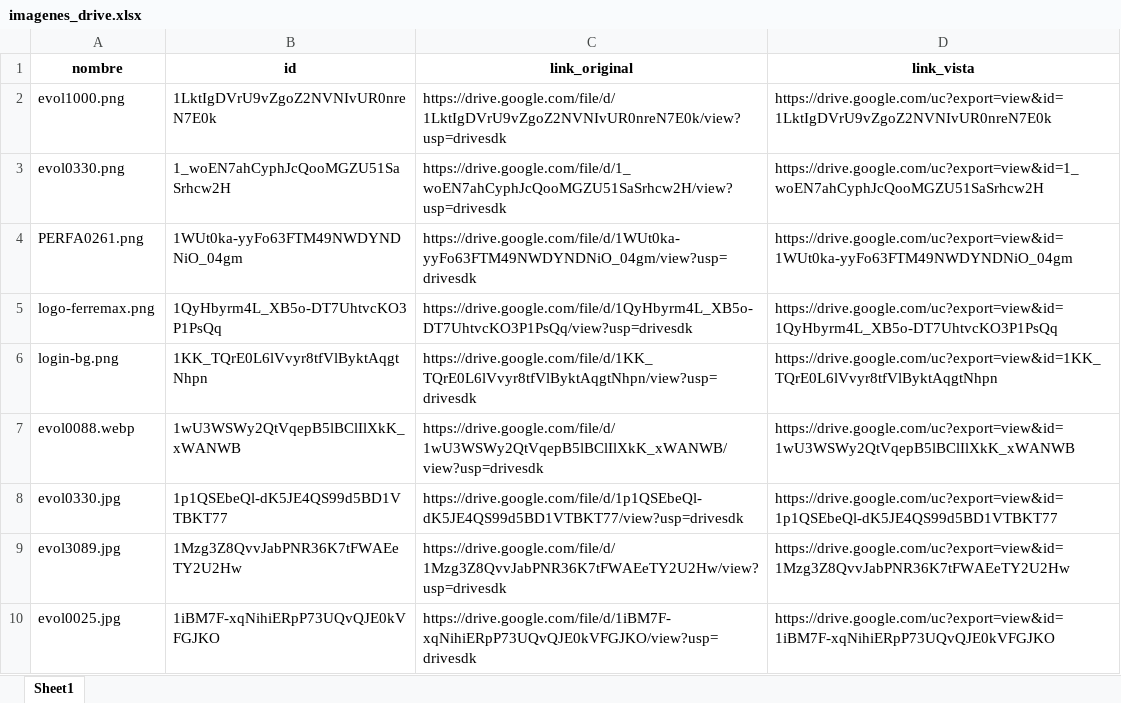
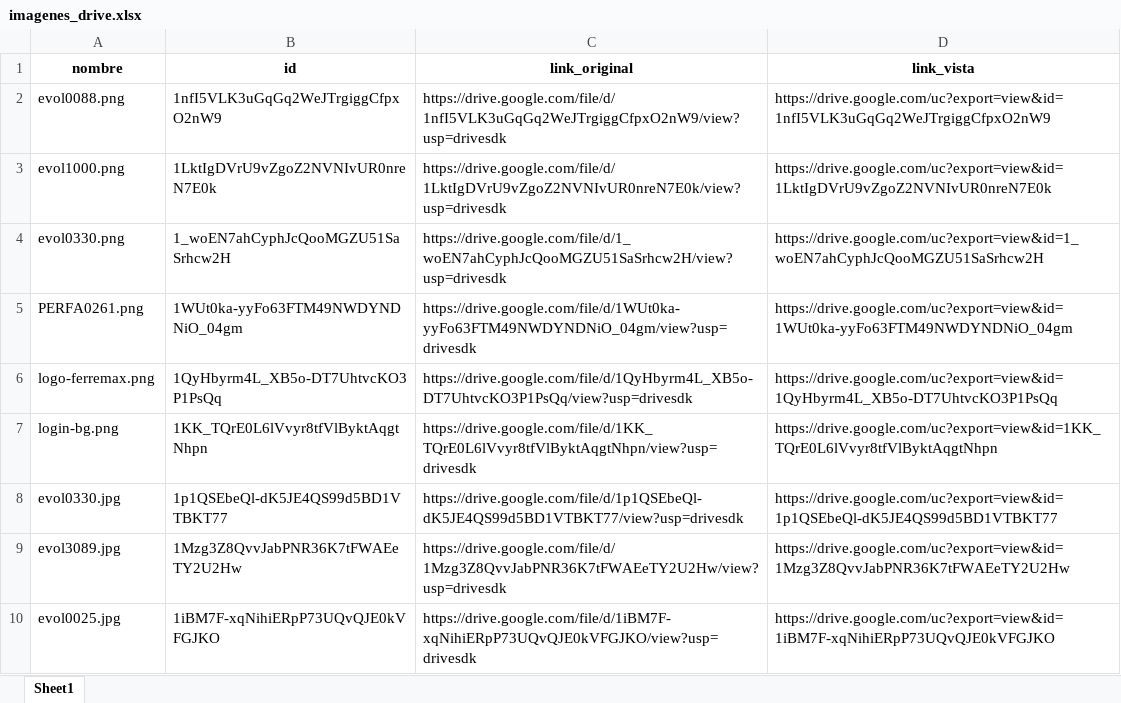
Before and after one commit to ferremax-cat/pinterest-f, an Excel workbook: imagenes_drive.xlsx, sheet Sheet1, drawn as a sheet; only a part is shown; values as stored, in another font and other column widths than the file's, no borders; removed rows and columns are numbered as before the commit, all else as after; the diff names each change by its address in the sheet, - before the commit and + after, or states it on an @@ line.

```diff
--- a/imagenes_drive.xlsx (sheet Sheet1)
+++ b/imagenes_drive.xlsx (sheet Sheet1)
+row 2: evol0088.png | 1nfI5VLK3uGqGq2WeJTrgiggCfpxO2nW9 | https://drive.google.com/file/d/1nfI5VLK3uGqGq2WeJTrgiggCfpxO2nW9/view?usp=drivesdk | https://drive.google.com/uc?export=view&id=1nfI5VLK3uGqGq2WeJTrgiggCfpxO2nW9
-row 7: evol0088.webp | 1wU3WSWy2QtVqepB5lBClIlXkK_xWANWB | https://drive.google.com/file/d/1wU3WSWy2QtVqepB5lBClIlXkK_xWANWB/view?usp=drivesdk | https://drive.google.com/uc?export=view&id=1wU3WSWy2QtVqepB5lBClIlXkK_xWANWB
```
Also changed, not shown: 2 other files.
